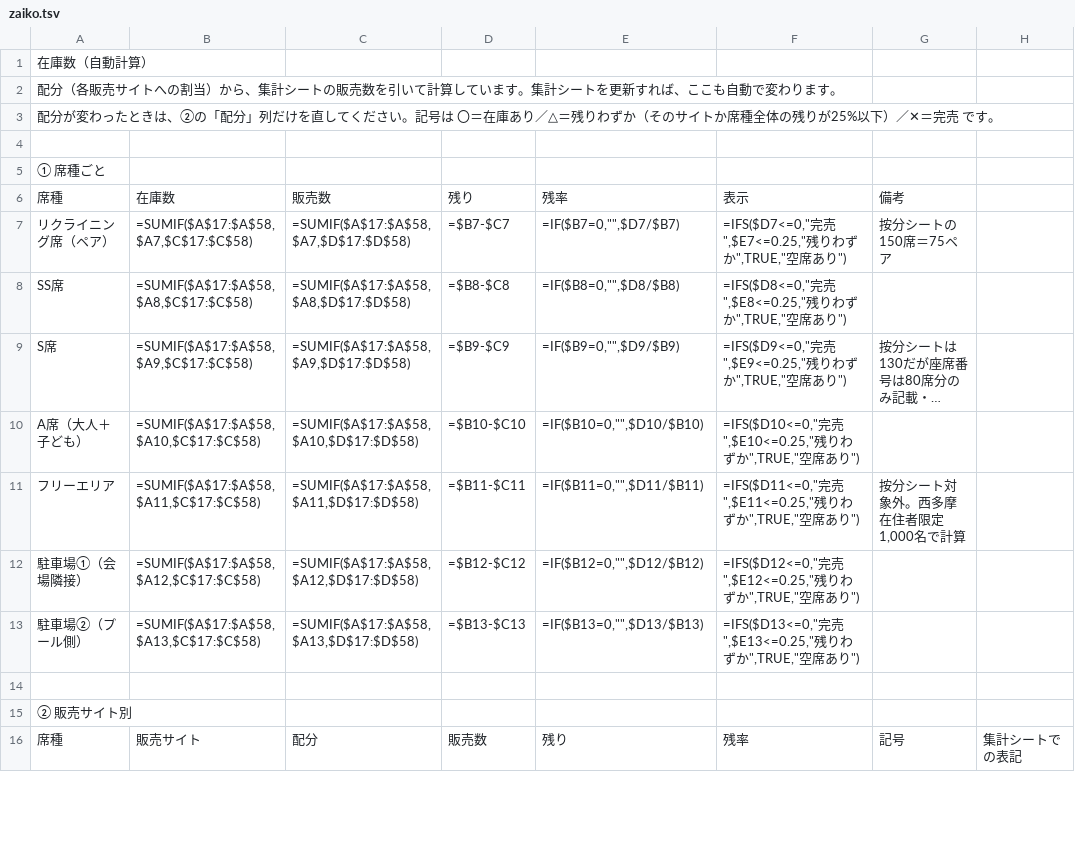
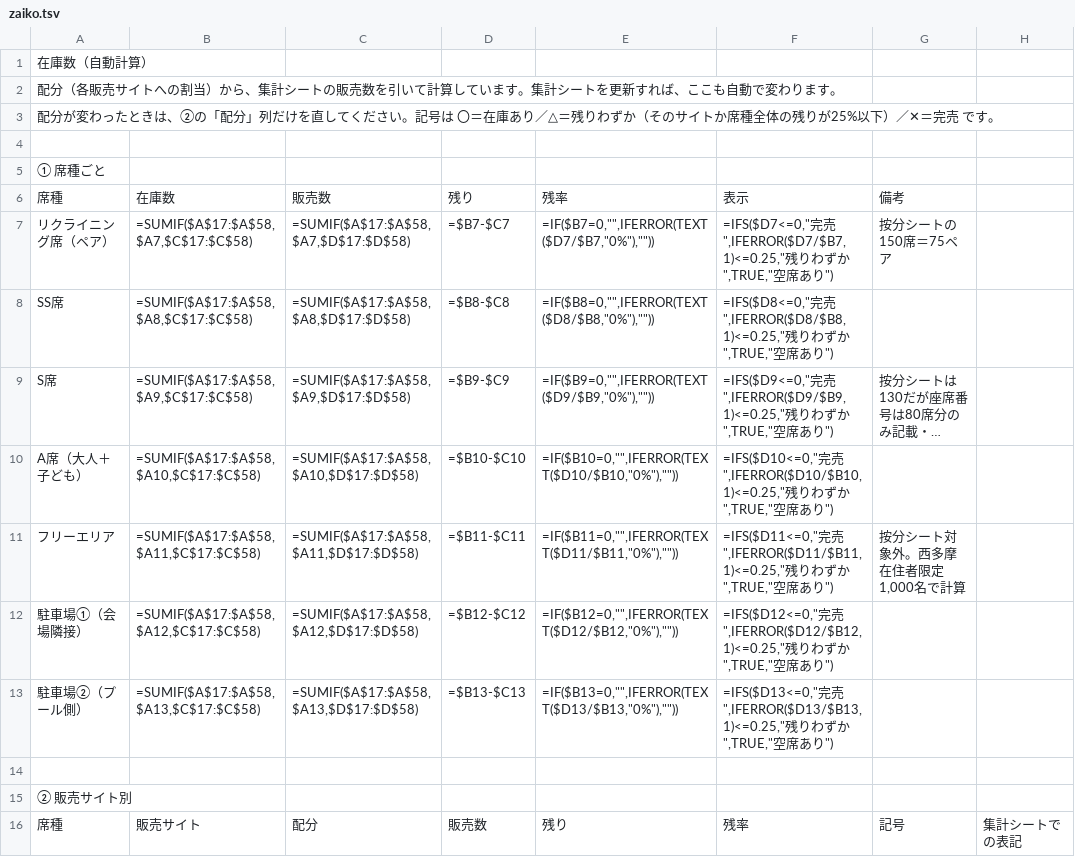
Before and after one commit to yusukehagiwara1/akigawa-hanabi, a TSV file: gas/hanabi-uriage/zaiko.tsv, drawn as a sheet; only a part is shown; long unchanged cells end in …; the diff covers the shown part only; the diff names each change by its address in the sheet, - before the commit and + after, or states it on an @@ line.

```diff
--- a/gas/hanabi-uriage/zaiko.tsv
+++ b/gas/hanabi-uriage/zaiko.tsv
-E7: =IF($B7=0,"",$D7/$B7)
+E7: =IF($B7=0,"",IFERROR(TEXT($D7/$B7,"0%"),""))
-F7: …完売",$E7<=0.25,"残り…
+F7: …完売",IFERROR($D7/$B7,1)<=0.25,"残り…
-E8: =IF($B8=0,"",$D8/$B8)
+E8: =IF($B8=0,"",IFERROR(TEXT($D8/$B8,"0%"),""))
-F8: …完売",$E8<=0.25,"残り…
+F8: …完売",IFERROR($D8/$B8,1)<=0.25,"残り…
-E9: =IF($B9=0,"",$D9/$B9)
+E9: =IF($B9=0,"",IFERROR(TEXT($D9/$B9,"0%"),""))
-F9: …完売",$E9<=0.25,"残り…
+F9: …完売",IFERROR($D9/$B9,1)<=0.25,"残り…
-E10: =IF($B10=0,"",$D10/$B10)
+E10: =IF($B10=0,"",IFERROR(TEXT($D10/$B10,"0%"),""))
-F10: …完売",$E10<=0.25,"残り…
+F10: …完売",IFERROR($D10/$B10,1)<=0.25,"残り…
-E11: =IF($B11=0,"",$D11/$B11)
+E11: =IF($B11=0,"",IFERROR(TEXT($D11/$B11,"0%"),""))
-F11: …完売",$E11<=0.25,"残り…
+F11: …完売",IFERROR($D11/$B11,1)<=0.25,"残り…
-E12: =IF($B12=0,"",$D12/$B12)
+E12: =IF($B12=0,"",IFERROR(TEXT($D12/$B12,"0%"),""))
-F12: …完売",$E12<=0.25,"残り…
+F12: …完売",IFERROR($D12/$B12,1)<=0.25,"残り…
-E13: =IF($B13=0,"",$D13/$B13)
+E13: =IF($B13=0,"",IFERROR(TEXT($D13/$B13,"0%"),""))
-F13: …完売",$E13<=0.25,"残り…
+F13: …完売",IFERROR($D13/$B13,1)<=0.25,"残り…
```
Also changed, not shown: 84 edited cells elsewhere in this file.
